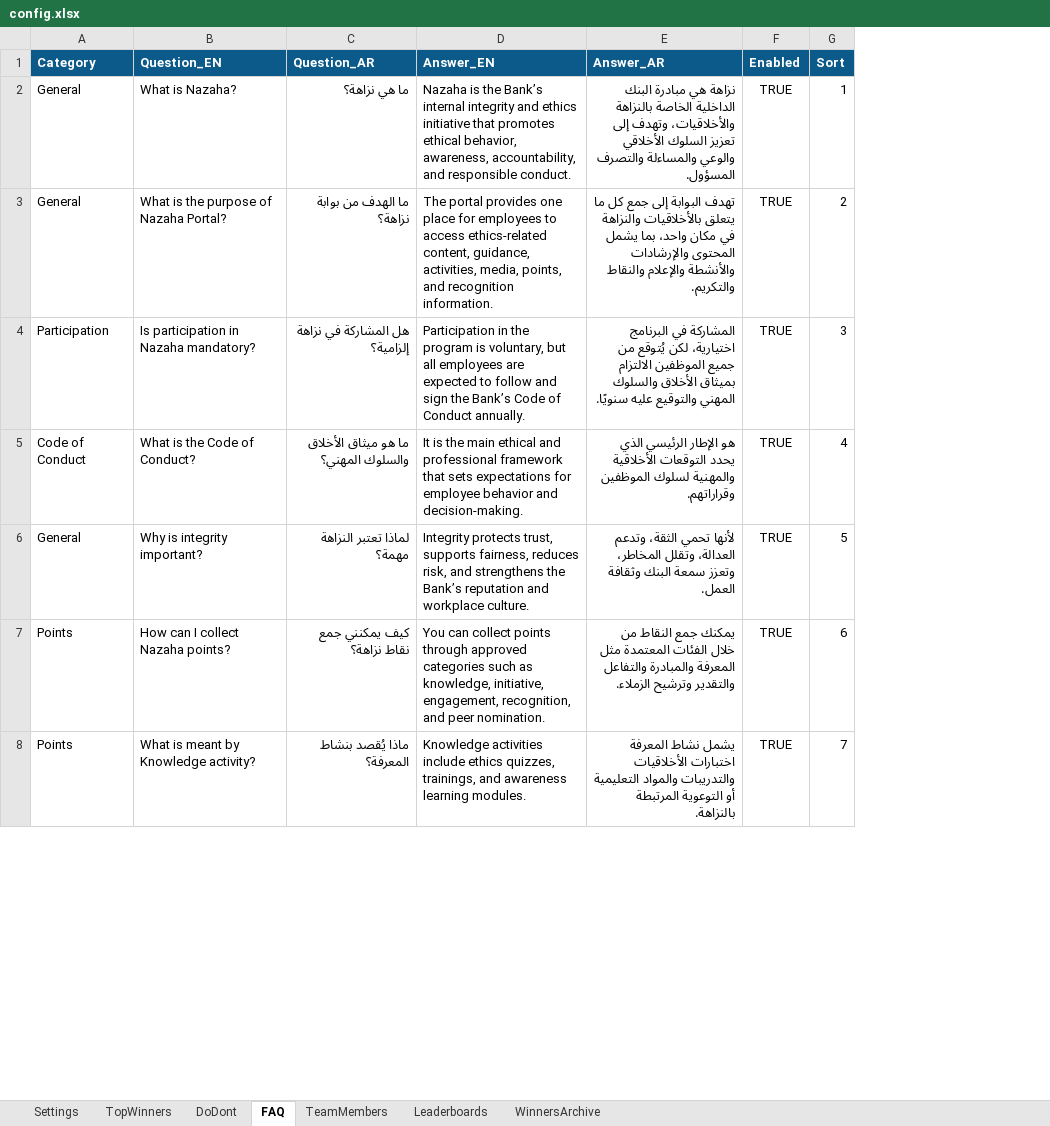
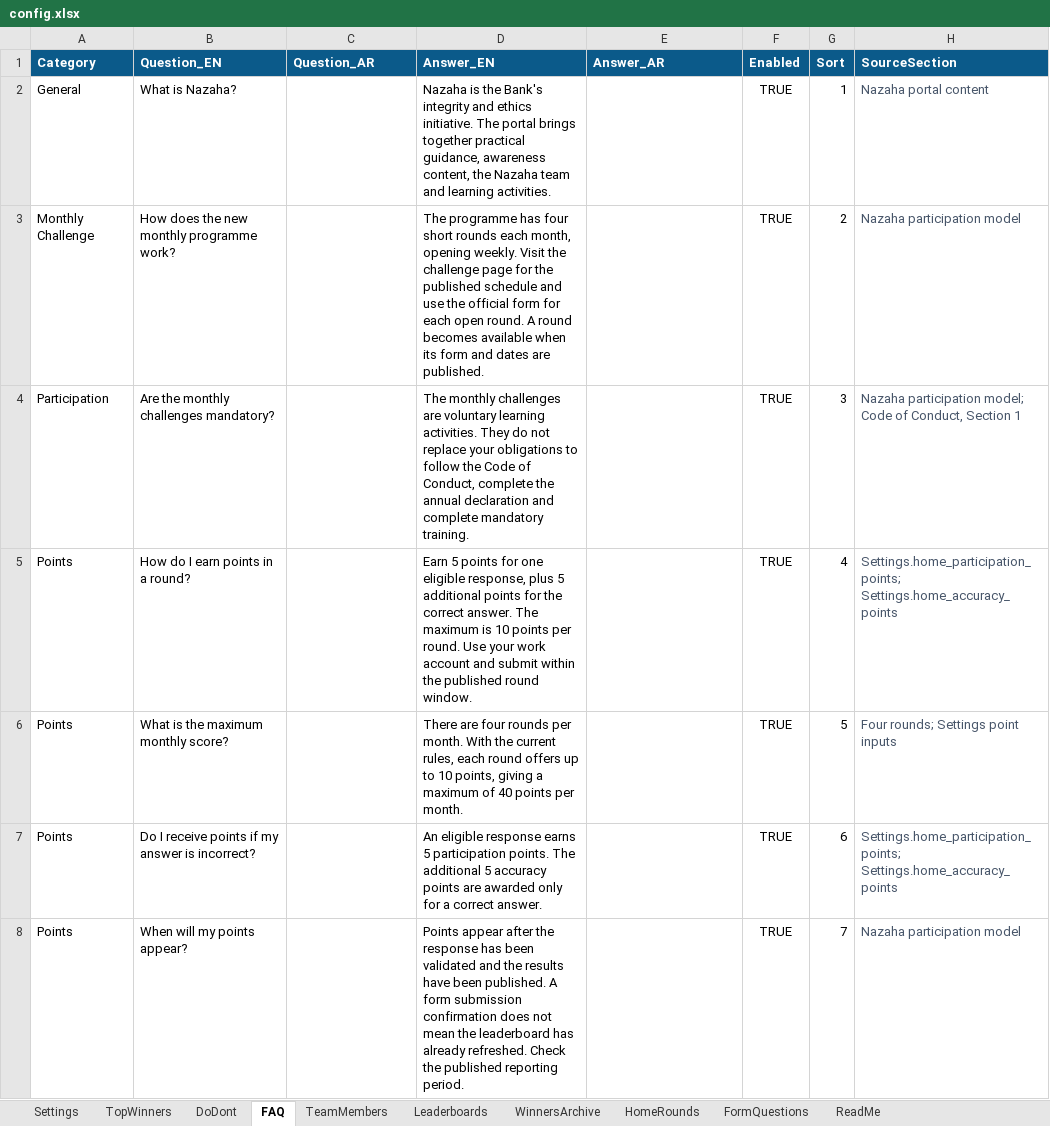
Before and after one commit to n0mks/Nahyan-, an Excel workbook: config.xlsx, sheet FAQ, drawn as a sheet; only a part is shown; values as stored, in another font and other column widths than the file's, no borders; removed rows and columns are numbered as before the commit, all else as after; the diff covers the shown part only; the diff names each change by its address in the sheet, - before the commit and + after, or states it on an @@ line.

```diff
--- a/config.xlsx (sheet FAQ)
+++ b/config.xlsx (sheet FAQ)
+sheet tab: HomeRounds
+sheet tab: FormQuestions
+sheet tab: ReadMe
+column H (SourceSection), row 2: Nazaha portal content; row 4: Nazaha participation model; Code of Conduct, Section 1; rows 7-8: Settings.home_participation_points; Settings.home_accuracy_points | Nazaha participation model
-C2 (Question_AR): ما هي نزاهة؟
+C2 (Question_AR): (empty)
-D2 (Answer_EN): …is the Bank’s internal integrity and ethics initiative that promotes ethical behavior, awareness, accountability, and responsible conduct.
+D2 (Answer_EN): …is the Bank's integrity and ethics initiative. The portal brings together practical guidance, awareness content, the Nazaha team and learning activities.
-E2 (Answer_AR): نزاهة هي مبادرة البنك الداخلية الخاصة بالنزاهة والأخلاقيات، وتهدف إلى تعزيز السلوك الأخلاقي والوعي والمساءلة والتصرف المسؤول.
+E2 (Answer_AR): (empty)
-row 3: General | What is the purpose of Nazaha Portal? | ما الهدف من بوابة نزاهة؟ | The portal provides one place for employees to access ethics-related content, guidance, activities, media, points, and recognition information. | تهدف البوابة إلى جمع كل ما يتعلق بالأخلاقيات والنزاهة في مكان واحد، بما يشمل المحتوى والإرشادات والأنشطة والإعلام والنقاط والتكريم. | TRUE | 2
+row 3: Monthly Challenge | How does the new monthly programme work? |  | The programme has four short rounds each month, opening weekly. Visit the challenge page for the published schedule and use the official form for each open round. A round becomes available when its form and dates are published. |  | TRUE | 2 | Nazaha participation model
-B4 (Question_EN): Is participation in Nazaha mandatory?
+B4 (Question_EN): Are the monthly challenges mandatory?
-C4 (Question_AR): هل المشاركة في نزاهة إلزامية؟
+C4 (Question_AR): (empty)
-D4 (Answer_EN): Participation in the program is voluntary, but all employees are expected to follow and sign the Bank’s Code of Conduct annually.
+D4 (Answer_EN): The monthly challenges are voluntary learning activities. They do not replace your obligations to follow the Code of Conduct, complete the annual declaration and complete mandatory training.
-E4 (Answer_AR): المشاركة في البرنامج اختيارية، لكن يُتوقع من جميع الموظفين الالتزام بميثاق الأخلاق والسلوك المهني والتوقيع عليه سنويًا.
+E4 (Answer_AR): (empty)
-row 5: Code of Conduct | What is the Code of Conduct? | ما هو ميثاق الأخلاق والسلوك المهني؟ | It is the main ethical and professional framework that sets expectations for employee behavior and decision-making. | هو الإطار الرئيسي الذي يحدد التوقعات الأخلاقية والمهنية لسلوك الموظفين وقراراتهم. | TRUE | 4
-row 6: General | Why is integrity important? | لماذا تعتبر النزاهة مهمة؟ | Integrity protects trust, supports fairness, reduces risk, and strengthens the Bank’s reputation and workplace culture. | لأنها تحمي الثقة، وتدعم العدالة، وتقلل المخاطر، وتعزز سمعة البنك وثقافة العمل. | TRUE | 5
+row 5: Points | How do I earn points in a round? |  | Earn 5 points for one eligible response, plus 5 additional points for the correct answer. The maximum is 10 points per round. Use your work account and submit within the published round window. |  | TRUE | 4 | Settings.home_participation_points; Settings.home_accuracy_points
+row 6: Points | What is the maximum monthly score? |  | There are four rounds per month. With the current rules, each round offers up to 10 points, giving a maximum of 40 points per month. |  | TRUE | 5 | Four rounds; Settings point inputs
-B7 (Question_EN): How can I collect Nazaha points?
+B7 (Question_EN): Do I receive points if my answer is incorrect?
-C7 (Question_AR): كيف يمكنني جمع نقاط نزاهة؟
+C7 (Question_AR): (empty)
-D7 (Answer_EN): You can collect points through approved categories such as knowledge, initiative, engagement, recognition, and peer nomination.
+D7 (Answer_EN): An eligible response earns 5 participation points. The additional 5 accuracy points are awarded only for a correct answer.
-E7 (Answer_AR): يمكنك جمع النقاط من خلال الفئات المعتمدة مثل المعرفة والمبادرة والتفاعل والتقدير وترشيح الزملاء.
+E7 (Answer_AR): (empty)
-B8 (Question_EN): What is meant by Knowledge activity?
+B8 (Question_EN): When will my points appear?
-C8 (Question_AR): ماذا يُقصد بنشاط المعرفة؟
+C8 (Question_AR): (empty)
-D8 (Answer_EN): Knowledge activities include ethics quizzes, trainings, and awareness learning modules.
+D8 (Answer_EN): Points appear after the response has been validated and the results have been published. A form submission confirmation does not mean the leaderboard has already refreshed. Check the published reporting period.
-E8 (Answer_AR): يشمل نشاط المعرفة اختبارات الأخلاقيات والتدريبات والمواد التعليمية أو التوعوية المرتبطة بالنزاهة.
+E8 (Answer_AR): (empty)
```
Also changed, not shown: 33 added rows, 33 removed rows and 17 edited cells elsewhere in this sheet, sheet WinnersArchive, sheet DoDont, sheet Settings, sheet Leaderboards, sheet TopWinners, sheet TeamMembers.
